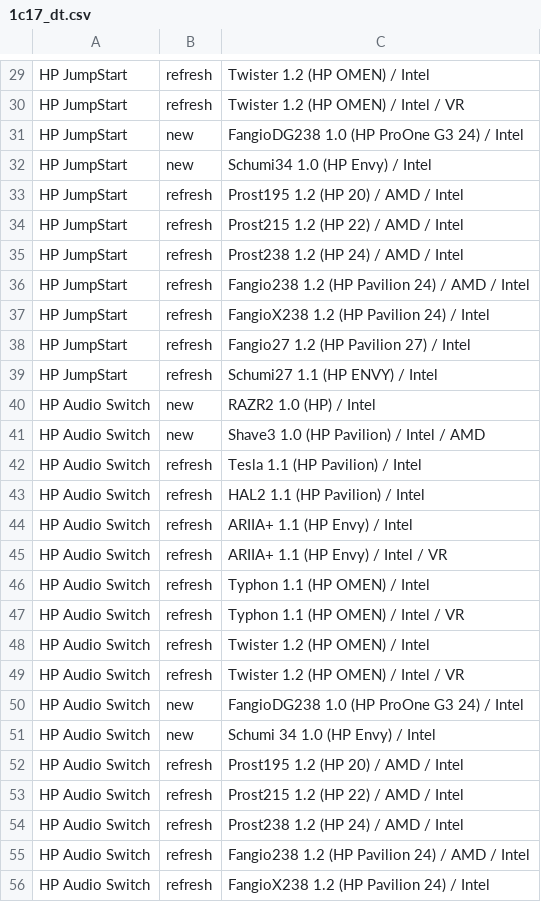
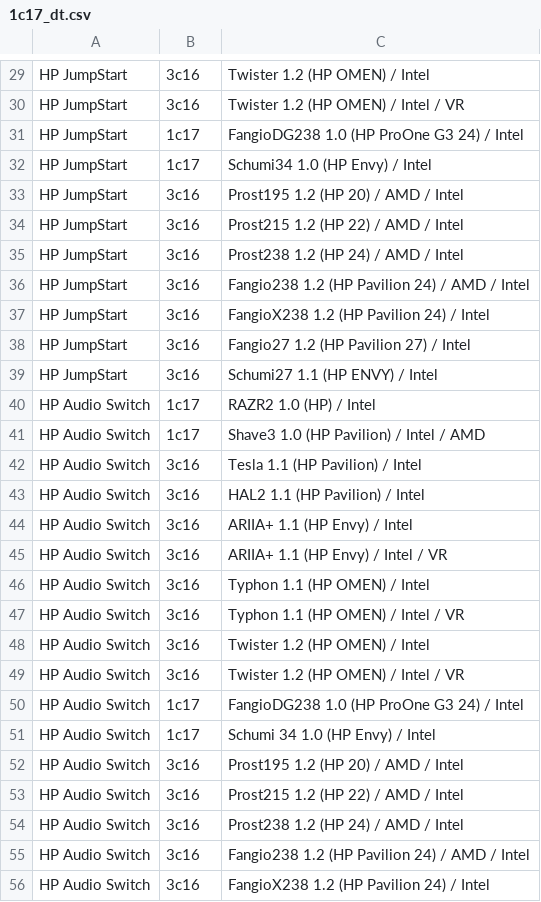
Before and after one commit to zhuoyizhang/shipment, a CSV file: 1c17_dt.csv, drawn as a sheet; only a part is shown, gaps mark what is left out; the diff covers the shown part only; the diff names each change by its address in the sheet, - before the commit and + after, or states it on an @@ line.

```diff
--- a/1c17_dt.csv
+++ b/1c17_dt.csv
-B29:B30: refresh
+B29:B30: 3c16
-B31:B32: new
+B31:B32: 1c17
-B33:B39: refresh
+B33:B39: 3c16
-B40:B41: new
+B40:B41: 1c17
-B42:B49: refresh
+B42:B49: 3c16
-B50:B51: new
+B50:B51: 1c17
-B52:B56: refresh
+B52:B56: 3c16
```
Also changed, not shown: 35 edited cells elsewhere in this file, 1c17_nb.csv, 5 other files.
